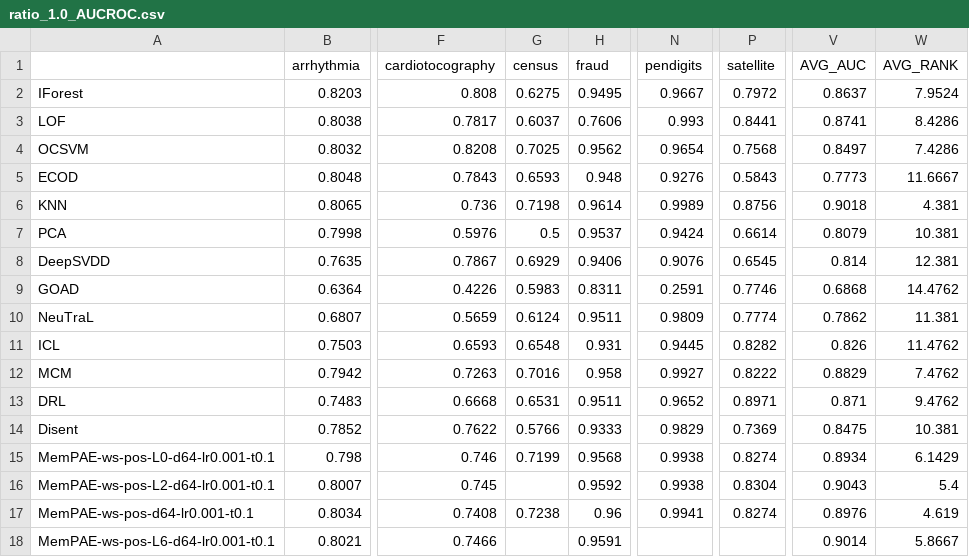
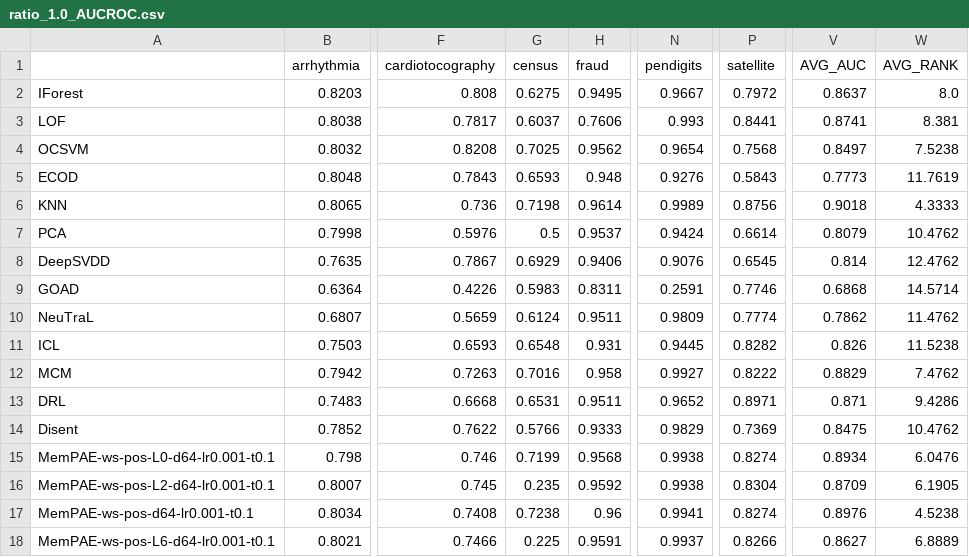
Before and after one commit to Cheol-Will/perceiver-ad, a CSV file: metrics/ratio_1.0_AUCROC.csv, drawn as a sheet; only a part is shown, gaps mark what is left out; the diff names each change by its address in the sheet, - before the commit and + after, or states it on an @@ line.

```diff
--- a/metrics/ratio_1.0_AUCROC.csv
+++ b/metrics/ratio_1.0_AUCROC.csv
-W2 (AVG_RANK): 7.9524
+W2 (AVG_RANK): 8.0
-W3 (AVG_RANK): 8.4286
+W3 (AVG_RANK): 8.381
-W4 (AVG_RANK): 7.4286
+W4 (AVG_RANK): 7.5238
-W5 (AVG_RANK): 11.6667
+W5 (AVG_RANK): 11.7619
-W6 (AVG_RANK): 4.381
+W6 (AVG_RANK): 4.3333
-W7 (AVG_RANK): 10.381
+W7 (AVG_RANK): 10.4762
-W8 (AVG_RANK): 12.381
+W8 (AVG_RANK): 12.4762
-W9 (AVG_RANK): 14.4762
+W9 (AVG_RANK): 14.5714
-W10 (AVG_RANK): 11.381
+W10 (AVG_RANK): 11.4762
-W11 (AVG_RANK): 11.4762
+W11 (AVG_RANK): 11.5238
-W13 (AVG_RANK): 9.4762
+W13 (AVG_RANK): 9.4286
-W14 (AVG_RANK): 10.381
+W14 (AVG_RANK): 10.4762
-W15 (AVG_RANK): 6.1429
+W15 (AVG_RANK): 6.0476
-G16 (census): (empty)
+G16 (census): 0.235
-V16 (AVG_AUC): 0.9043
+V16 (AVG_AUC): 0.8709
-W16 (AVG_RANK): 5.4
+W16 (AVG_RANK): 6.1905
-W17 (AVG_RANK): 4.619
+W17 (AVG_RANK): 4.5238
-G18 (census): (empty)
+G18 (census): 0.225
-N18 (pendigits): (empty)
+N18 (pendigits): 0.9937
-P18 (satellite): (empty)
+P18 (satellite): 0.8266
-V18 (AVG_AUC): 0.9014
+V18 (AVG_AUC): 0.8627
-W18 (AVG_RANK): 5.8667
+W18 (AVG_RANK): 6.8889
```
Also changed, not shown: metrics/ratio_1.0_AUCPR.csv, metrics/ratio_1.0_AUCPR_T.csv, 5 other files.
